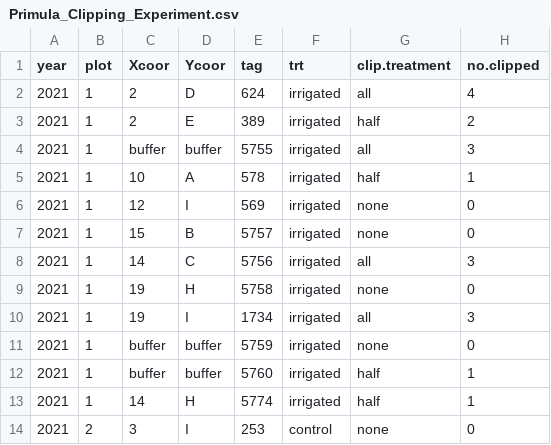
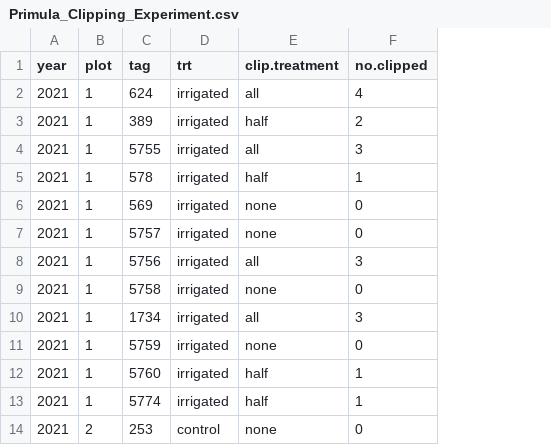
Before and after one commit to jloesberg/Primula, a CSV file: data_for_publication/Primula_Clipping_Experiment.csv, drawn as a sheet; only a part is shown; the diff names each change by its address in the sheet, - before the commit and + after, or states it on an @@ line.

Commit message:
data for dryad

```diff
--- a/data_for_publication/Primula_Clipping_Experiment.csv
+++ b/data_for_publication/Primula_Clipping_Experiment.csv
-column C (Xcoor), rows 2-14: 2 | 2 | buffer | 10 | 12 | 15 | 14 | 19 | 19 | buffer | buffer | 14 | 3
-column D (Ycoor), rows 2-14: D | E | buffer | A | I | B | C | H | I | buffer | buffer | H | I
```
Also changed, not shown: 2 other files.
